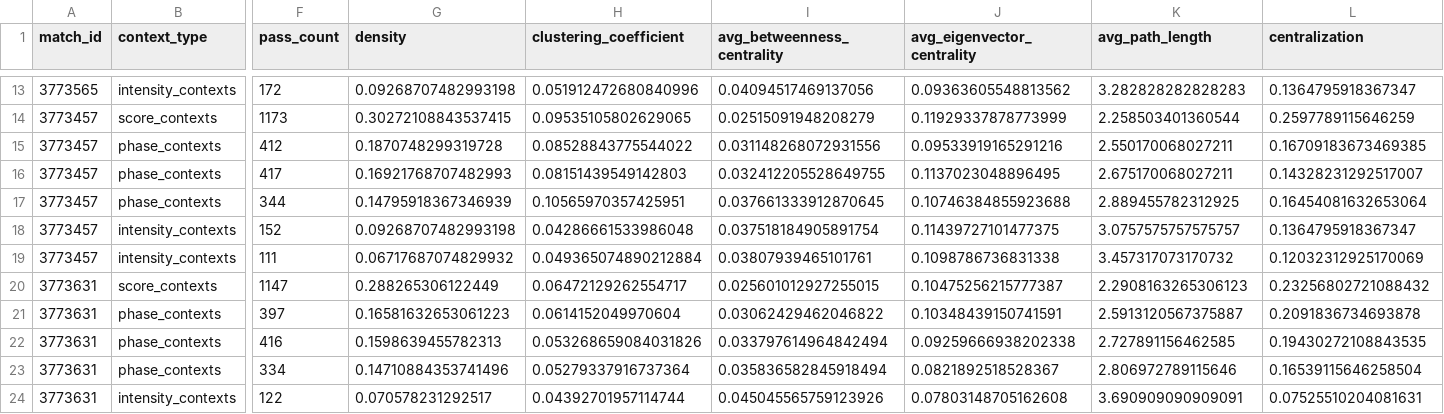
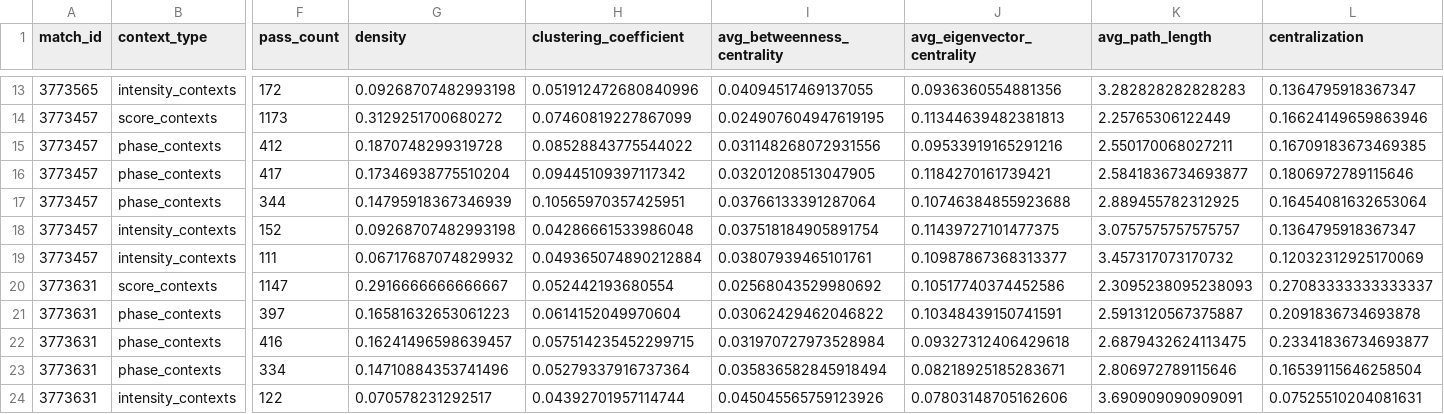
Before and after one commit to Joyan9/masters-thesis, a CSV file: analysis_output/rq1_network_metrics.csv, drawn as a sheet; only a part is shown, gaps mark what is left out; the diff covers the shown part only; the diff names each change by its address in the sheet, - before the commit and + after, or states it on an @@ line.

```diff
--- a/analysis_output/rq1_network_metrics.csv
+++ b/analysis_output/rq1_network_metrics.csv
-I13 (avg_betweenness_centrality): 0.04094517469137056
+I13 (avg_betweenness_centrality): 0.04094517469137055
-J13 (avg_eigenvector_centrality): 0.09363605548813562
+J13 (avg_eigenvector_centrality): 0.0936360554881356
-G14 (density): 0.30272108843537415
+G14 (density): 0.3129251700680272
-H14 (clustering_coefficient): 0.09535105802629065
+H14 (clustering_coefficient): 0.07460819227867099
-I14 (avg_betweenness_centrality): 0.02515091948208279
+I14 (avg_betweenness_centrality): 0.024907604947619195
-J14 (avg_eigenvector_centrality): 0.11929337878773999
+J14 (avg_eigenvector_centrality): 0.11344639482381813
-K14 (avg_path_length): 2.258503401360544
+K14 (avg_path_length): 2.25765306122449
-L14 (centralization): 0.2597789115646259
+L14 (centralization): 0.16624149659863946
-G16 (density): 0.16921768707482993
+G16 (density): 0.17346938775510204
-H16 (clustering_coefficient): 0.08151439549142803
+H16 (clustering_coefficient): 0.09445109397117342
-I16 (avg_betweenness_centrality): 0.032412205528649755
+I16 (avg_betweenness_centrality): 0.03201208513047905
-J16 (avg_eigenvector_centrality): 0.1137023048896495
+J16 (avg_eigenvector_centrality): 0.1184270161739421
-K16 (avg_path_length): 2.675170068027211
+K16 (avg_path_length): 2.5841836734693877
-L16 (centralization): 0.14328231292517007
+L16 (centralization): 0.1806972789115646
-I17 (avg_betweenness_centrality): 0.037661333912870645
+I17 (avg_betweenness_centrality): 0.03766133391287064
-J19 (avg_eigenvector_centrality): 0.1098786736831338
+J19 (avg_eigenvector_centrality): 0.10987867368313377
-G20 (density): 0.288265306122449
+G20 (density): 0.2916666666666667
-H20 (clustering_coefficient): 0.06472129262554717
+H20 (clustering_coefficient): 0.052442193680554
-I20 (avg_betweenness_centrality): 0.025601012927255015
+I20 (avg_betweenness_centrality): 0.02568043529980692
-J20 (avg_eigenvector_centrality): 0.10475256215777387
+J20 (avg_eigenvector_centrality): 0.10517740374452586
-K20 (avg_path_length): 2.2908163265306123
+K20 (avg_path_length): 2.3095238095238093
-L20 (centralization): 0.23256802721088432
+L20 (centralization): 0.27083333333333337
-G22 (density): 0.1598639455782313
+G22 (density): 0.16241496598639457
-H22 (clustering_coefficient): 0.053268659084031826
+H22 (clustering_coefficient): 0.057514235452299715
-I22 (avg_betweenness_centrality): 0.033797614964842494
+I22 (avg_betweenness_centrality): 0.031970727973528984
-J22 (avg_eigenvector_centrality): 0.09259666938202338
+J22 (avg_eigenvector_centrality): 0.09327312406429618
-K22 (avg_path_length): 2.727891156462585
+K22 (avg_path_length): 2.6879432624113475
-L22 (centralization): 0.19430272108843535
+L22 (centralization): 0.23341836734693877
-J23 (avg_eigenvector_centrality): 0.0821892518528367
+J23 (avg_eigenvector_centrality): 0.08218925185283671
-J24 (avg_eigenvector_centrality): 0.07803148705162608
+J24 (avg_eigenvector_centrality): 0.07803148705162606
```
Also changed, not shown: 59 edited cells elsewhere in this file, 44 other files.
